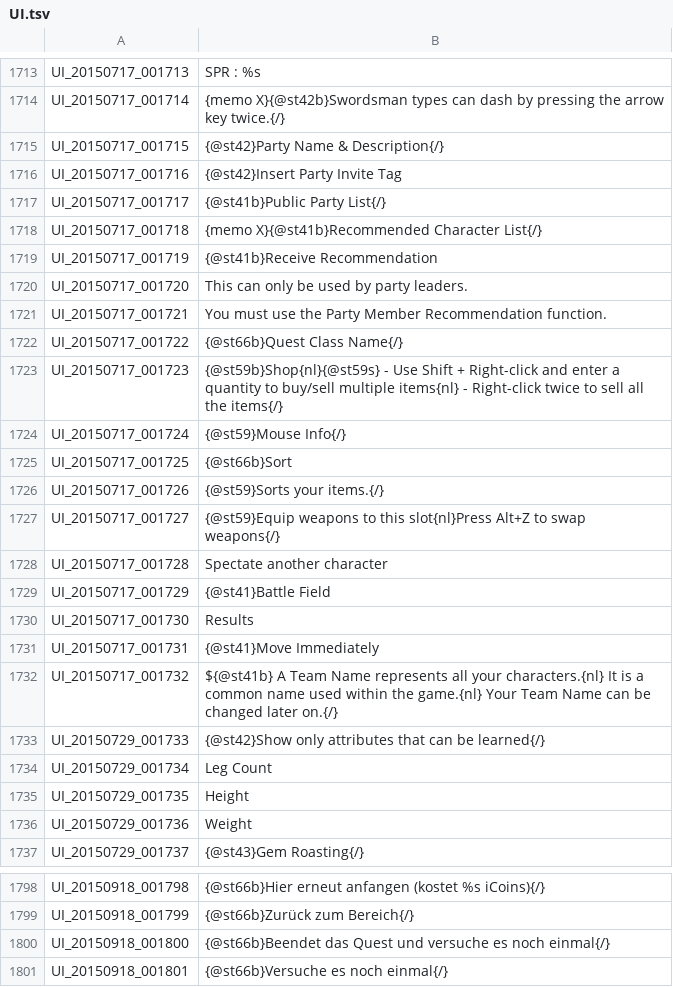
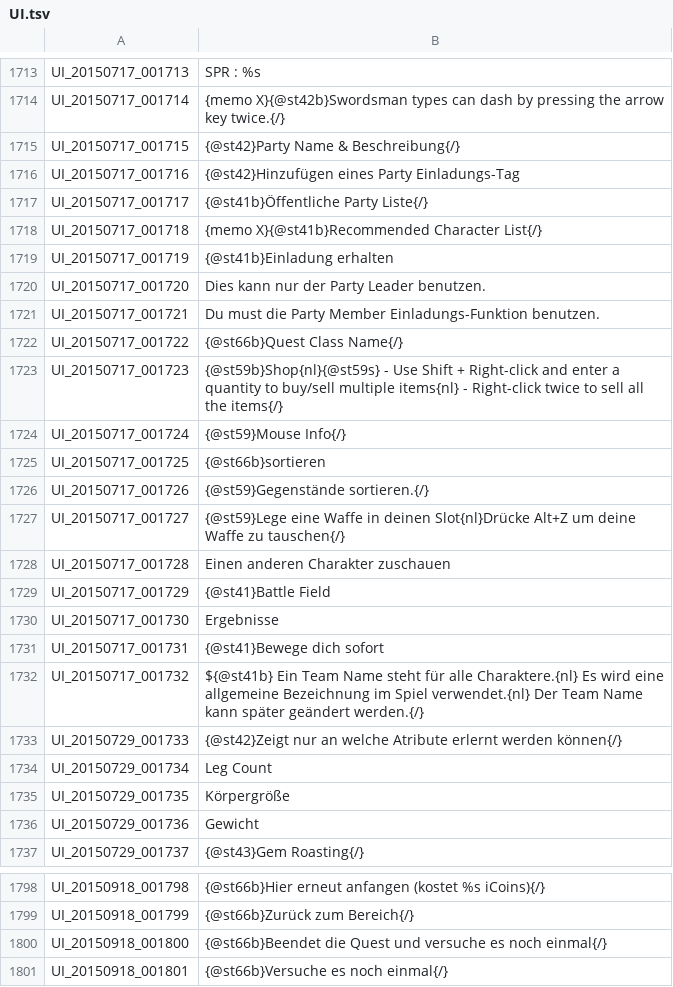
Before and after one commit to Gardosen/GermanTosTranslation, a TSV file: UI.tsv, drawn as a sheet; only a part is shown, gaps mark what is left out; the diff covers the shown part only.

Commit message:
Update UI.tsv
Verbesserung von quest siehe 1800
update bis 1701

```diff
--- a/UI.tsv
+++ b/UI.tsv
@@ -1714,9 +1714,9 @@ UI_20150717_001713	SPR : %s
 UI_20150717_001714	{memo X}{@st42b}Swordsman types can dash by pressing the arrow key twice.{/}
-UI_20150717_001715	{@st42}Party Name & Description{/}
-UI_20150717_001716	{@st42}Insert Party Invite Tag
-UI_20150717_001717	{@st41b}Public Party List{/}
+UI_20150717_001715	{@st42}Party Name & Beschreibung{/}
+UI_20150717_001716	{@st42}Hinzufügen eines Party Einladungs-Tag
+UI_20150717_001717	{@st41b}Öffentliche Party Liste{/}
 UI_20150717_001718	{memo X}{@st41b}Recommended Character List{/}
-UI_20150717_001719	{@st41b}Receive Recommendation
-UI_20150717_001720	This can only be used by party leaders.
-UI_20150717_001721	You must use the Party Member Recommendation function.
+UI_20150717_001719	{@st41b}Einladung erhalten
+UI_20150717_001720	Dies kann nur der Party Leader benutzen.
+UI_20150717_001721	Du must die Party Member Einladungs-Funktion benutzen.
 UI_20150717_001722	{@st66b}Quest Class Name{/}
@@ -1724,14 +1724,14 @@ UI_20150717_001723	{@st59b}Shop{nl}{@st59s} - Use Shift + Right-click and enter
 UI_20150717_001724	{@st59}Mouse Info{/}
-UI_20150717_001725	{@st66b}Sort
-UI_20150717_001726	{@st59}Sorts your items.{/}
-UI_20150717_001727	{@st59}Equip weapons to this slot{nl}Press Alt+Z to swap weapons{/}
-UI_20150717_001728	Spectate another character
+UI_20150717_001725	{@st66b}sortieren
+UI_20150717_001726	{@st59}Gegenstände sortieren.{/}
+UI_20150717_001727	{@st59}Lege eine Waffe in deinen Slot{nl}Drücke Alt+Z um deine Waffe zu tauschen{/}
+UI_20150717_001728	Einen anderen Charakter zuschauen
 UI_20150717_001729	{@st41}Battle Field
-UI_20150717_001730	Results
-UI_20150717_001731	{@st41}Move Immediately
-UI_20150717_001732	${@st41b}            A Team Name represents all your characters.{nl}                 It is a common name used within the game.{nl}                  Your Team Name can be changed later on.{/}
-UI_20150729_001733	{@st42}Show only attributes that can be learned{/}
+UI_20150717_001730	Ergebnisse
+UI_20150717_001731	{@st41}Bewege dich sofort
+UI_20150717_001732	${@st41b}            Ein Team Name steht für alle Charaktere.{nl}                 Es wird eine allgemeine Bezeichnung im Spiel verwendet.{nl}                  Der Team Name kann später geändert werden.{/}
+UI_20150729_001733	{@st42}Zeigt nur an welche Atribute erlernt werden können{/}
 UI_20150729_001734	Leg Count
-UI_20150729_001735	Height
-UI_20150729_001736	Weight
+UI_20150729_001735	Körpergröße
+UI_20150729_001736	Gewicht
 UI_20150729_001737	{@st43}Gem Roasting{/}
@@ -1799,3 +1799,3 @@ UI_20150918_001798	{@st66b}Hier erneut anfangen  (kostet %s iCoins){/}
 UI_20150918_001799	{@st66b}Zurück zum Bereich{/}
-UI_20150918_001800	{@st66b}Beendet das Quest und versuche es noch einmal{/}
+UI_20150918_001800	{@st66b}Beendet die Quest und versuche es noch einmal{/}
 UI_20150918_001801	{@st66b}Versuche es noch einmal{/}
```
Also changed, not shown: 23 edited cells elsewhere in this file.
